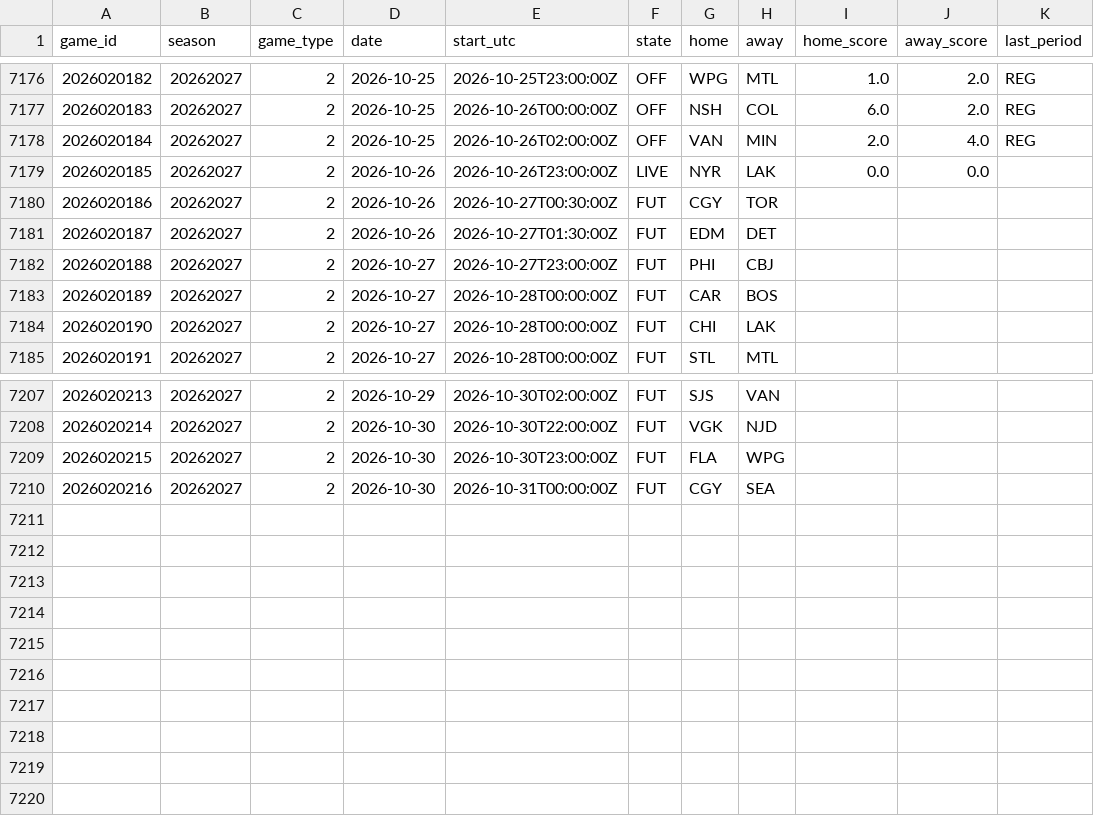
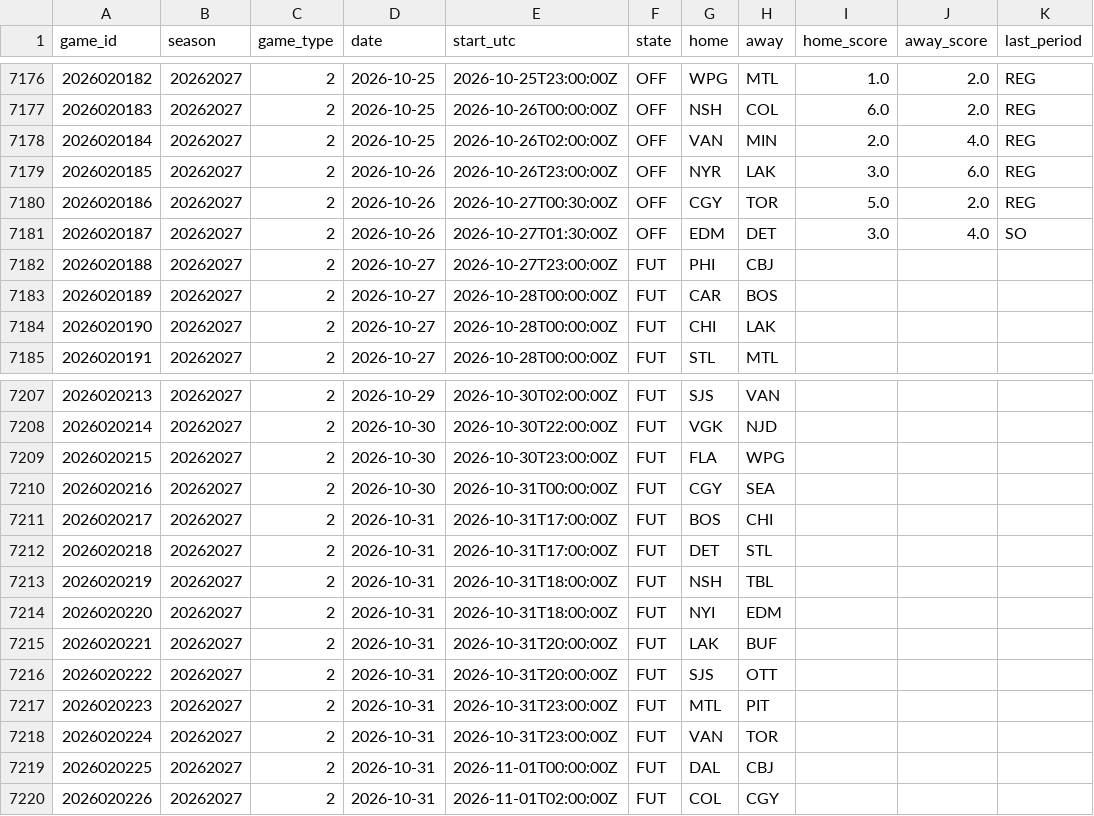
Before and after one commit to 88jackcarr/NHL-odds-betting, a CSV file: data/games.csv, drawn as a sheet; only a part is shown, gaps mark what is left out.

```diff
--- a/data/games.csv
+++ b/data/games.csv
@@ -7178,5 +7178,5 @@ game_id,season,game_type,date,start_utc,state,home,away,home_score,away_score,la
 2026020184,20262027,2,2026-10-25,2026-10-26T02:00:00Z,OFF,VAN,MIN,2.0,4.0,REG
-2026020185,20262027,2,2026-10-26,2026-10-26T23:00:00Z,LIVE,NYR,LAK,0.0,0.0,
-2026020186,20262027,2,2026-10-26,2026-10-27T00:30:00Z,FUT,CGY,TOR,,,
-2026020187,20262027,2,2026-10-26,2026-10-27T01:30:00Z,FUT,EDM,DET,,,
+2026020185,20262027,2,2026-10-26,2026-10-26T23:00:00Z,OFF,NYR,LAK,3.0,6.0,REG
+2026020186,20262027,2,2026-10-26,2026-10-27T00:30:00Z,OFF,CGY,TOR,5.0,2.0,REG
+2026020187,20262027,2,2026-10-26,2026-10-27T01:30:00Z,OFF,EDM,DET,3.0,4.0,SO
 2026020188,20262027,2,2026-10-27,2026-10-27T23:00:00Z,FUT,PHI,CBJ,,,
@@ -7210 +7210,11 @@ game_id,season,game_type,date,start_utc,state,home,away,home_score,away_score,la
 2026020216,20262027,2,2026-10-30,2026-10-31T00:00:00Z,FUT,CGY,SEA,,,
+2026020217,20262027,2,2026-10-31,2026-10-31T17:00:00Z,FUT,BOS,CHI,,,
+2026020218,20262027,2,2026-10-31,2026-10-31T17:00:00Z,FUT,DET,STL,,,
+2026020219,20262027,2,2026-10-31,2026-10-31T18:00:00Z,FUT,NSH,TBL,,,
+2026020220,20262027,2,2026-10-31,2026-10-31T18:00:00Z,FUT,NYI,EDM,,,
+2026020221,20262027,2,2026-10-31,2026-10-31T20:00:00Z,FUT,LAK,BUF,,,
+2026020222,20262027,2,2026-10-31,2026-10-31T20:00:00Z,FUT,SJS,OTT,,,
+2026020223,20262027,2,2026-10-31,2026-10-31T23:00:00Z,FUT,MTL,PIT,,,
+2026020224,20262027,2,2026-10-31,2026-10-31T23:00:00Z,FUT,VAN,TOR,,,
+2026020225,20262027,2,2026-10-31,2026-11-01T00:00:00Z,FUT,DAL,CBJ,,,
+2026020226,20262027,2,2026-10-31,2026-11-01T02:00:00Z,FUT,COL,CGY,,,
```
Also changed, not shown: data/bets.csv, data/goalie_games.csv, 2 other files.
